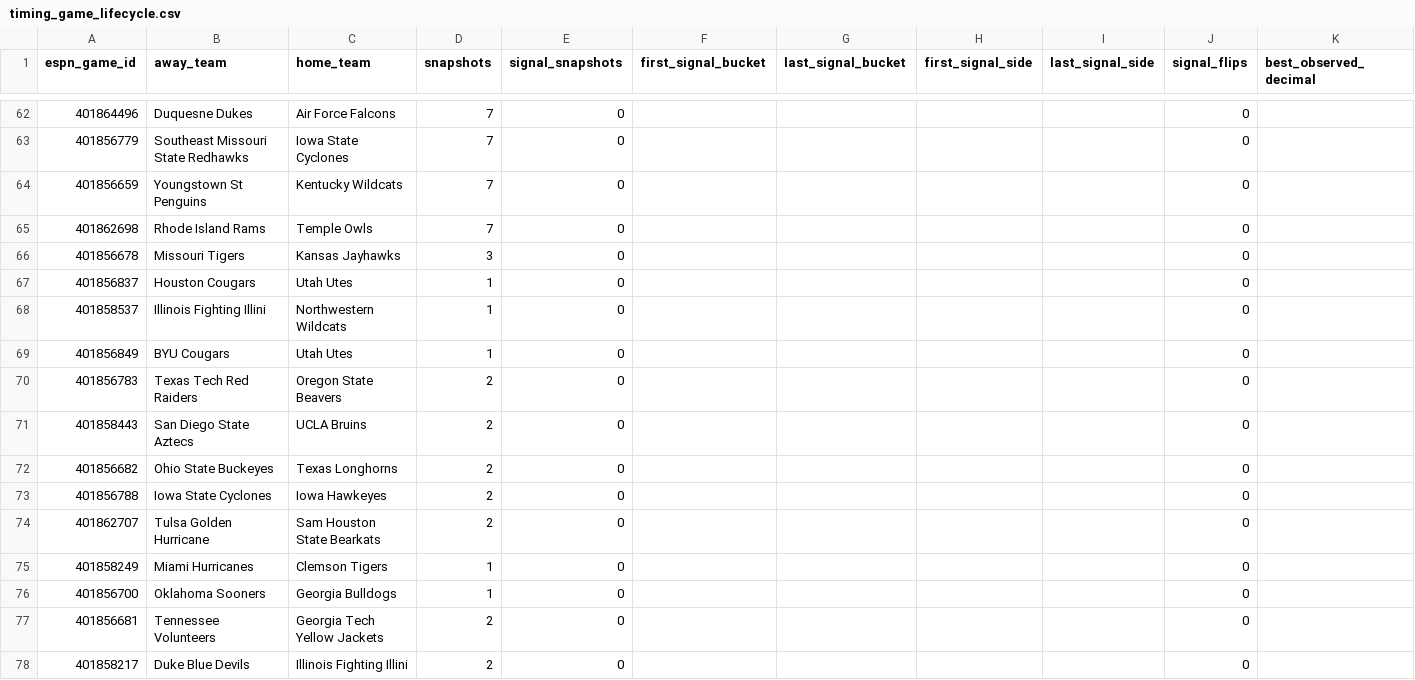
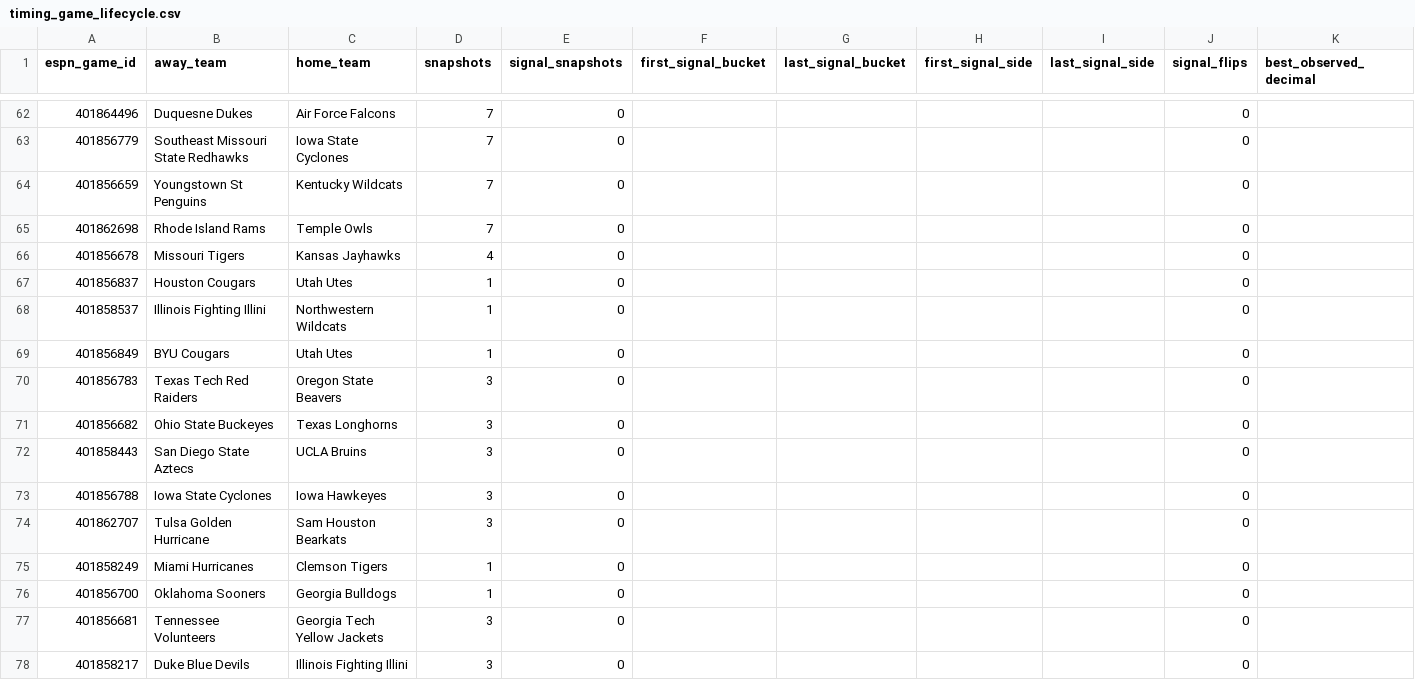
Before and after one commit to drhyphy/ncaa-football-daily-board, a CSV file: model/reports/timing_game_lifecycle.csv, drawn as a sheet; only a part is shown, gaps mark what is left out; removed rows and columns are numbered as before the commit, all else as after; rows hold the shown columns only; the diff covers the shown part only; the diff names each change by its address in the sheet, - before the commit and + after, or states it on an @@ line.

```diff
--- a/model/reports/timing_game_lifecycle.csv
+++ b/model/reports/timing_game_lifecycle.csv
-D66 (snapshots): 3
+D66 (snapshots): 4
-D70 (snapshots): 2
+D70 (snapshots): 3
-row 71: 401858443 | San Diego State Aztecs | UCLA Bruins | 2 | 0 |  |  |  |  | 0
-D71 (snapshots): 2
+D71 (snapshots): 3
+row 72: 401858443 | San Diego State Aztecs | UCLA Bruins | 3 | 0 |  |  |  |  | 0
-D73:D74 (snapshots): 2
+D73:D74 (snapshots): 3
-C74 (home_team): Sam Houston State Bearkats
+C74 (home_team): Sam Houston Bearkats
-D77:D78 (snapshots): 2
+D77:D78 (snapshots): 3
```
Also changed, not shown: 8 added rows, 3 removed rows, 5 moved rows and 28 edited cells elsewhere in this file, model/reports/timing_by_horizon.csv, 7 other files.
